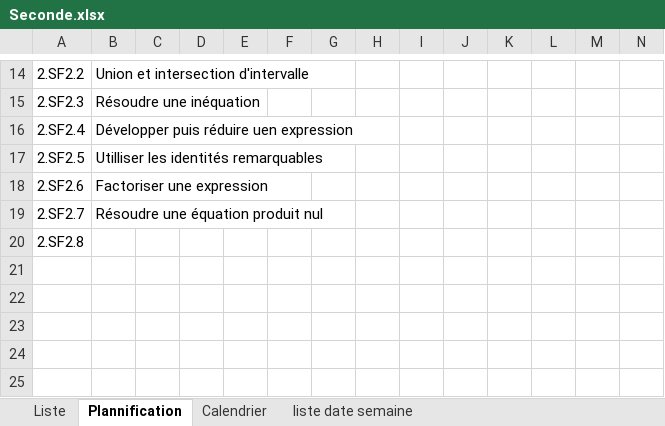
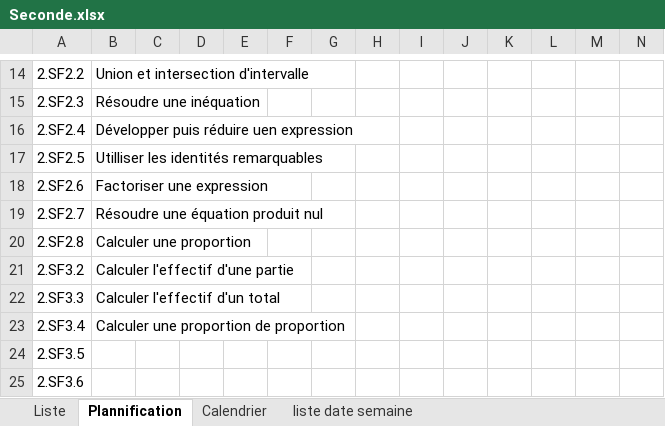
Before and after one commit to Ligne2Maths/Spirale2Maths, an Excel workbook: contenu/Seconde.xlsx, sheet Plannification, drawn as a sheet; only a part is shown, gaps mark what is left out; values as stored, in another font and other column widths than the file's, no borders; rows hold the shown columns only; the diff names each change by its address in the sheet, - before the commit and + after, or states it on an @@ line.

```diff
--- a/contenu/Seconde.xlsx (sheet Plannification)
+++ b/contenu/Seconde.xlsx (sheet Plannification)
-B20: (empty)
+B20: Calculer une proportion
+row 21: 2.SF3.2 | Calculer l'effectif d'une partie
+row 22: 2.SF3.3 | Calculer l'effectif d'un total
+row 23: 2.SF3.4 | Calculer une proportion de proportion
+row 24: 2.SF3.5
+row 25: 2.SF3.6
```
Also changed, not shown: sheet Liste, contenu/Troisieme.xlsx, 1 other file.
